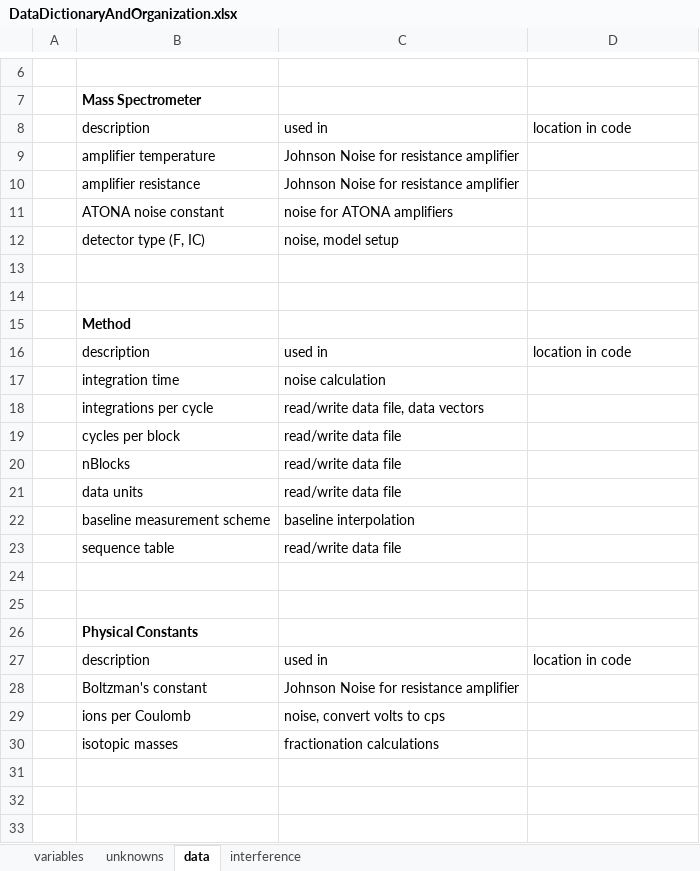
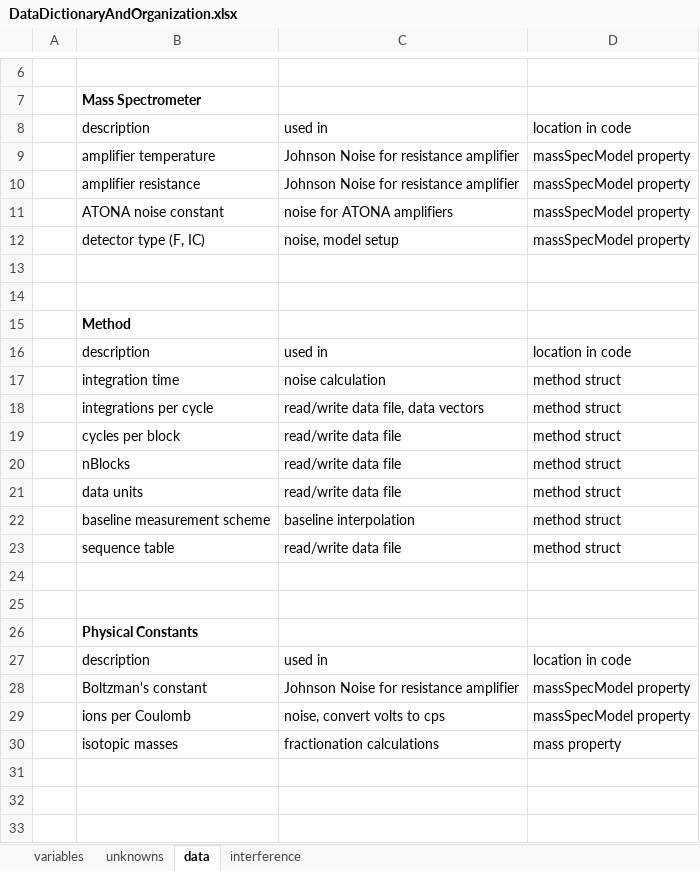
Before and after one commit to sbordyak/MCTripoli-matlab, an Excel workbook: GroundUpMCMC/GroundUpMCMC_Iteration8/DataDictionaryAndOrganization.xlsx, sheet data, drawn as a sheet; only a part is shown, gaps mark what is left out; values as stored, in another font and other column widths than the file's, no borders; the diff names each change by its address in the sheet, - before the commit and + after, or states it on an @@ line.

Commit message:
update data dictionary

```diff
--- a/GroundUpMCMC/GroundUpMCMC_Iteration8/DataDictionaryAndOrganization.xlsx (sheet data)
+++ b/GroundUpMCMC/GroundUpMCMC_Iteration8/DataDictionaryAndOrganization.xlsx (sheet data)
-D9:D12: (empty)
+D9:D12: massSpecModel property
-D17:D23: (empty)
+D17:D23: method struct
-D28:D29: (empty)
+D28:D29: massSpecModel property
-D30: (empty)
+D30: mass property
```
